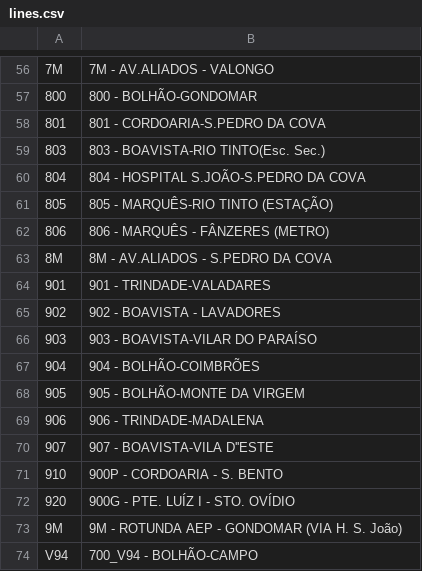
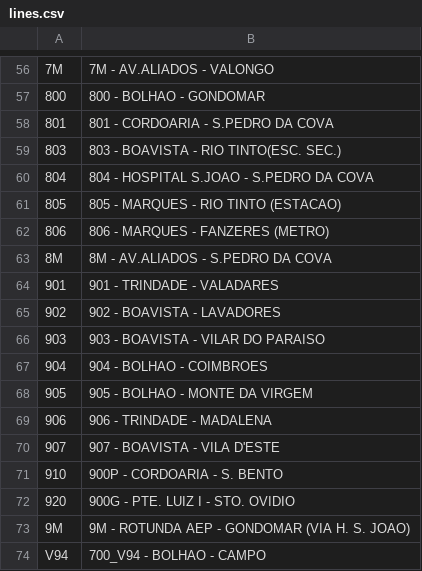
Before and after one commit to diogobabo/Projeto2_AED_g29, a CSV file: dataset/lines.csv, drawn as a sheet; only a part is shown, gaps mark what is left out; the diff covers the shown part only; the diff names each change by its address in the sheet, - before the commit and + after, or states it on an @@ line.

```diff
--- a/dataset/lines.csv
+++ b/dataset/lines.csv
-B57: 800 - BOLHÃO-GONDOMAR
+B57: 800 - BOLHAO - GONDOMAR
-B58: 801 - CORDOARIA-S.PEDRO DA COVA
+B58: 801 - CORDOARIA - S.PEDRO DA COVA
-B59: 803 - BOAVISTA-RIO TINTO(Esc. Sec.)
+B59: 803 - BOAVISTA - RIO TINTO(ESC. SEC.)
-B60: 804 - HOSPITAL S.JOÃO-S.PEDRO DA COVA
+B60: 804 - HOSPITAL S.JOAO - S.PEDRO DA COVA
-B61: 805 - MARQUÊS-RIO TINTO (ESTAÇÃO)
+B61: 805 - MARQUES - RIO TINTO (ESTACAO)
-B62: 806 - MARQUÊS - FÂNZERES (METRO)
+B62: 806 - MARQUES - FANZERES (METRO)
-B64: 901 - TRINDADE-VALADARES
+B64: 901 - TRINDADE - VALADARES
-B66: 903 - BOAVISTA-VILAR DO PARAÍSO
+B66: 903 - BOAVISTA - VILAR DO PARAISO
-B67: 904 - BOLHÃO-COIMBRÕES
+B67: 904 - BOLHAO - COIMBROES
-B68: 905 - BOLHÃO-MONTE DA VIRGEM
+B68: 905 - BOLHAO - MONTE DA VIRGEM
-B69: 906 - TRINDADE-MADALENA
+B69: 906 - TRINDADE - MADALENA
-B70: 907 - BOAVISTA-VILA D''ESTE
+B70: 907 - BOAVISTA - VILA D'ESTE
-B72: 900G - PTE. LUÍZ I - STO. OVÍDIO
+B72: 900G - PTE. LUIZ I - STO. OVIDIO
-B73: 9M - ROTUNDA AEP - GONDOMAR (VIA H. S. João)
+B73: 9M - ROTUNDA AEP - GONDOMAR (VIA H. S. JOAO)
-B74: 700_V94 - BOLHÃO-CAMPO
+B74: 700_V94 - BOLHAO - CAMPO
```
Also changed, not shown: 1 added row, 1 removed row and 47 edited cells elsewhere in this file, dataset/stops.csv.
